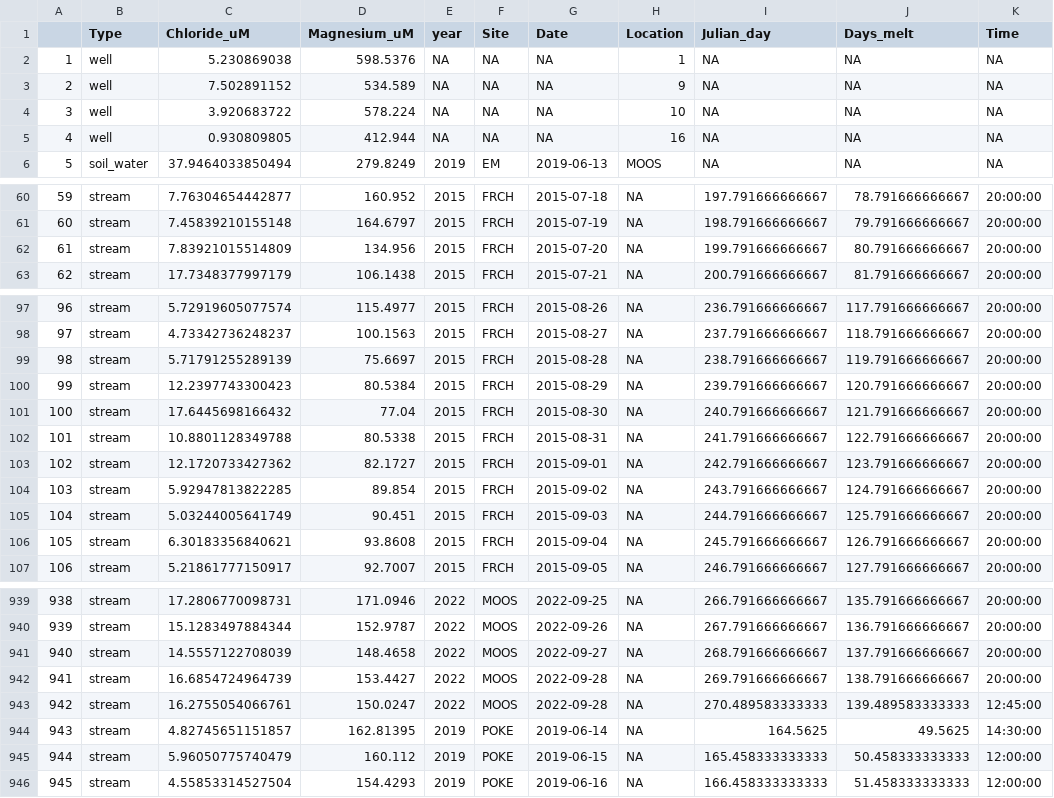
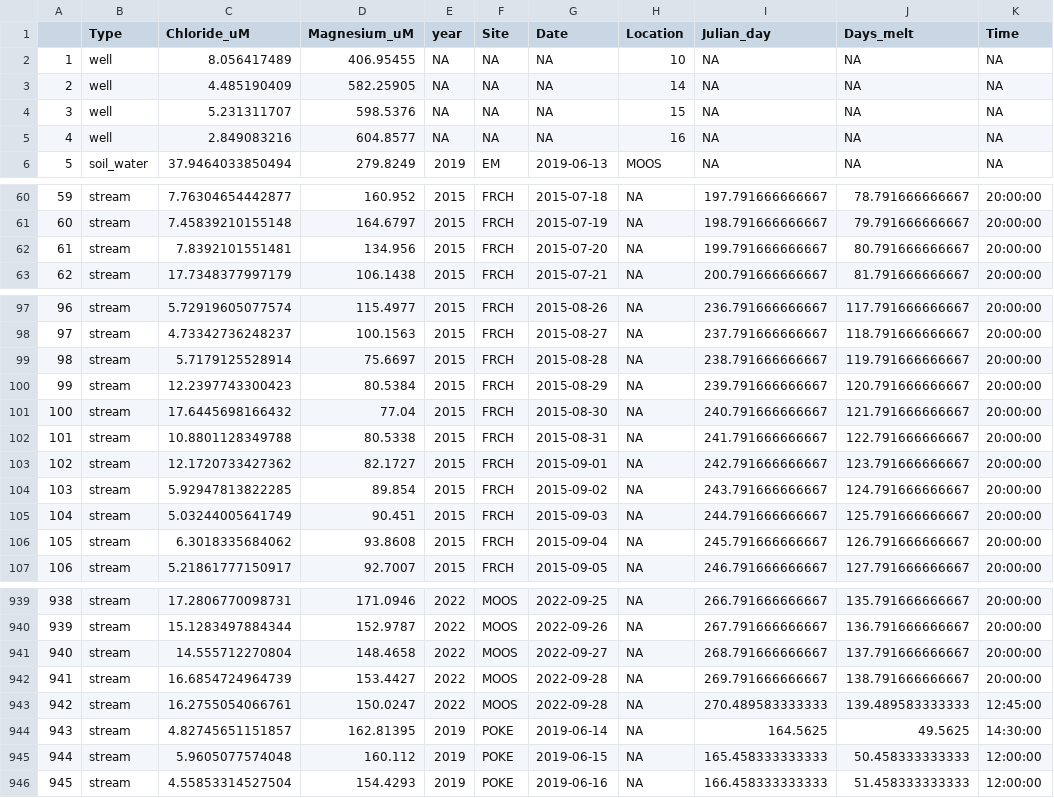
Before and after one commit to Kljorgenson/Boreal_flowpaths, a CSV file: Raw_data/All_mixing_data.csv, drawn as a sheet; only a part is shown, gaps mark what is left out; the diff covers the shown part only.

Commit message:
Updated raw data from revision

```diff
--- a/Raw_data/All_mixing_data.csv
+++ b/Raw_data/All_mixing_data.csv
@@ -1,6 +1,6 @@
 "","Type","Chloride_uM","Magnesium_uM","year","Site","Date","Location","Julian_day","Days_melt","Time"
-"1","well",5.230869038,598.5376,NA,NA,NA,"1",NA,NA,NA
-"2","well",7.502891152,534.589,NA,NA,NA,"9",NA,NA,NA
-"3","well",3.920683722,578.224,NA,NA,NA,"10",NA,NA,NA
-"4","well",0.930809805,412.944,NA,NA,NA,"16",NA,NA,NA
+"1","well",8.056417489,406.95455,NA,NA,NA,"10",NA,NA,NA
+"2","well",4.485190409,582.25905,NA,NA,NA,"14",NA,NA,NA
+"3","well",5.231311707,598.5376,NA,NA,NA,"15",NA,NA,NA
+"4","well",2.849083216,604.8577,NA,NA,NA,"16",NA,NA,NA
 "5","soil_water",37.9464033850494,279.8249,2019,"EM",2019-06-13,"MOOS",NA,NA,NA
@@ -61,3 +61,3 @@
 "60","stream",7.45839210155148,164.6797,2015,"FRCH",2015-07-19,NA,198.791666666667,79.791666666667,"20:00:00"
-"61","stream",7.83921015514809,134.956,2015,"FRCH",2015-07-20,NA,199.791666666667,80.791666666667,"20:00:00"
+"61","stream",7.8392101551481,134.956,2015,"FRCH",2015-07-20,NA,199.791666666667,80.791666666667,"20:00:00"
 "62","stream",17.7348377997179,106.1438,2015,"FRCH",2015-07-21,NA,200.791666666667,81.791666666667,"20:00:00"
@@ -98,3 +98,3 @@
 "97","stream",4.73342736248237,100.1563,2015,"FRCH",2015-08-27,NA,237.791666666667,118.791666666667,"20:00:00"
-"98","stream",5.71791255289139,75.6697,2015,"FRCH",2015-08-28,NA,238.791666666667,119.791666666667,"20:00:00"
+"98","stream",5.7179125528914,75.6697,2015,"FRCH",2015-08-28,NA,238.791666666667,119.791666666667,"20:00:00"
 "99","stream",12.2397743300423,80.5384,2015,"FRCH",2015-08-29,NA,239.791666666667,120.791666666667,"20:00:00"
@@ -105,3 +105,3 @@
 "104","stream",5.03244005641749,90.451,2015,"FRCH",2015-09-03,NA,244.791666666667,125.791666666667,"20:00:00"
-"105","stream",6.30183356840621,93.8608,2015,"FRCH",2015-09-04,NA,245.791666666667,126.791666666667,"20:00:00"
+"105","stream",6.3018335684062,93.8608,2015,"FRCH",2015-09-04,NA,245.791666666667,126.791666666667,"20:00:00"
 "106","stream",5.21861777150917,92.7007,2015,"FRCH",2015-09-05,NA,246.791666666667,127.791666666667,"20:00:00"
@@ -940,3 +940,3 @@
 "939","stream",15.1283497884344,152.9787,2022,"MOOS",2022-09-26,NA,267.791666666667,136.791666666667,"20:00:00"
-"940","stream",14.5557122708039,148.4658,2022,"MOOS",2022-09-27,NA,268.791666666667,137.791666666667,"20:00:00"
+"940","stream",14.555712270804,148.4658,2022,"MOOS",2022-09-27,NA,268.791666666667,137.791666666667,"20:00:00"
 "941","stream",16.6854724964739,153.4427,2022,"MOOS",2022-09-28,NA,269.791666666667,138.791666666667,"20:00:00"
@@ -944,3 +944,3 @@
 "943","stream",4.82745651151857,162.81395,2019,"POKE",2019-06-14,NA,164.5625,49.5625,"14:30:00"
-"944","stream",5.96050775740479,160.112,2019,"POKE",2019-06-15,NA,165.458333333333,50.458333333333,"12:00:00"
+"944","stream",5.9605077574048,160.112,2019,"POKE",2019-06-15,NA,165.458333333333,50.458333333333,"12:00:00"
 "945","stream",4.55853314527504,154.4293,2019,"POKE",2019-06-16,NA,166.458333333333,51.458333333333,"12:00:00"
```
Also changed, not shown: 22 edited cells elsewhere in this file, Raw_data/Site_characteristics.csv, 11 other files.
